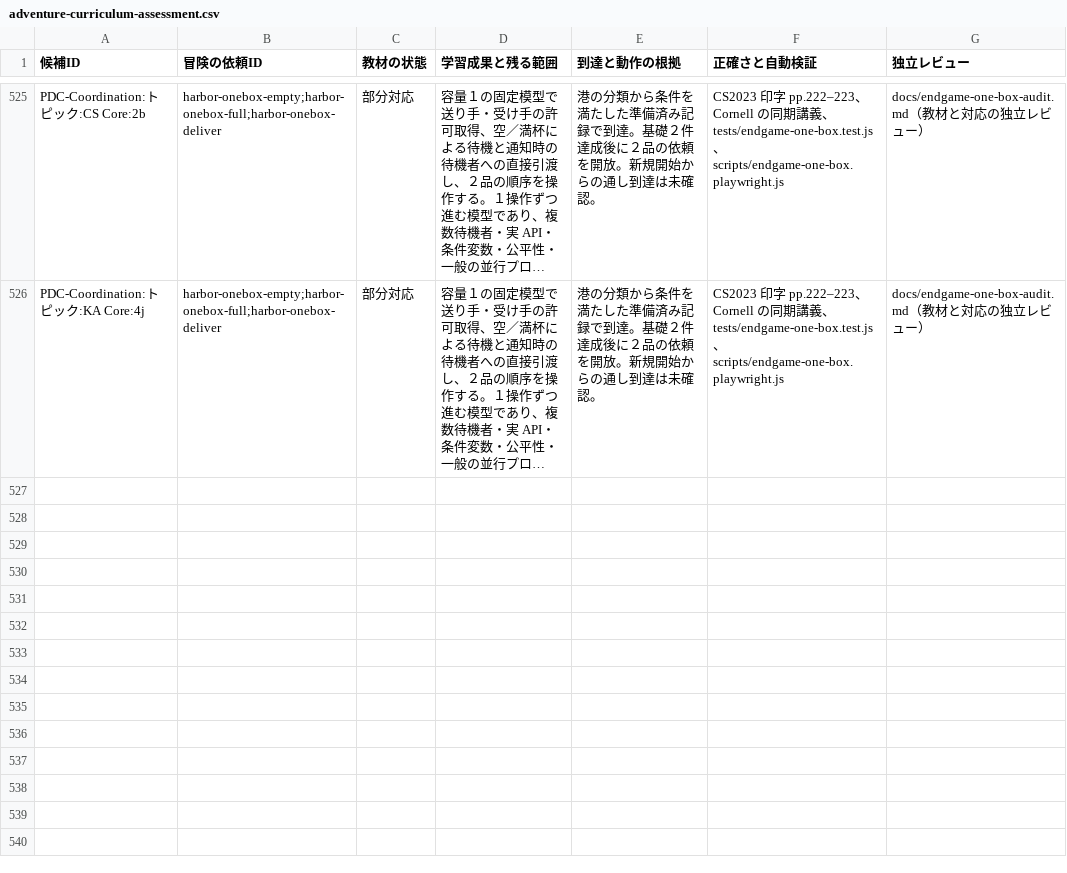
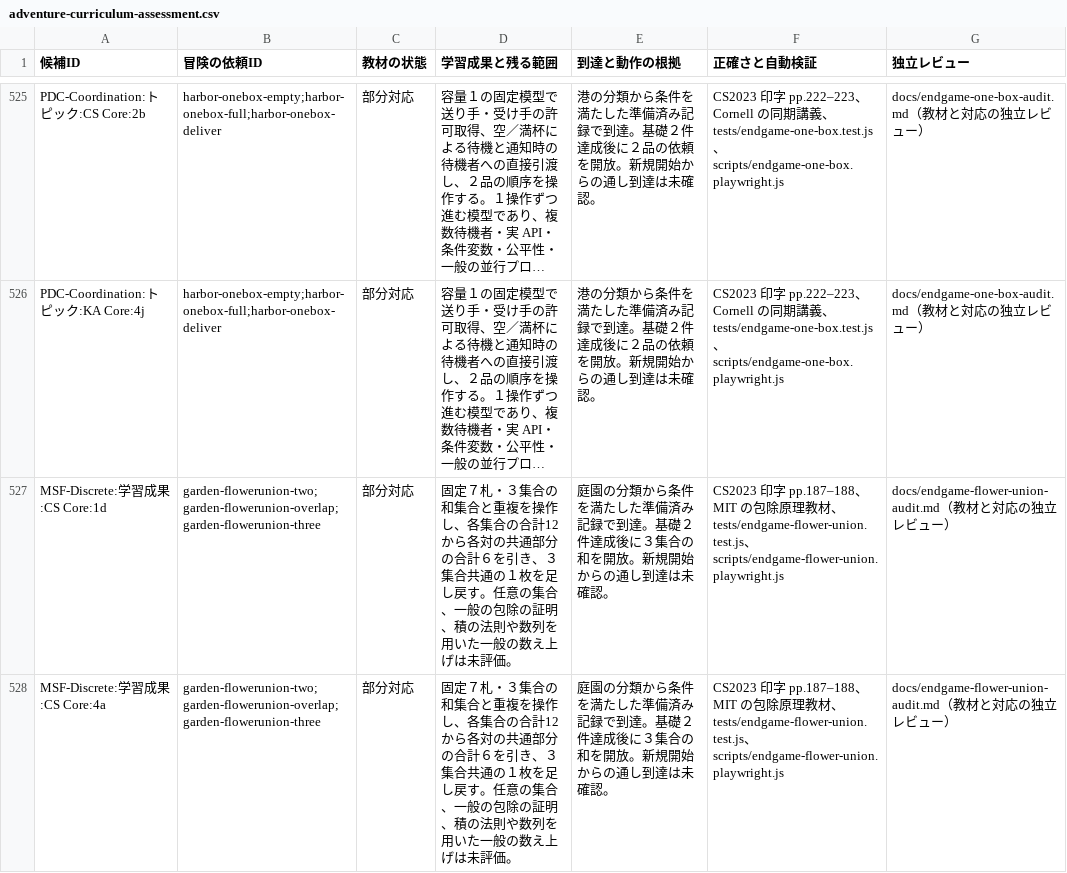
Before and after one commit to nodchip/CSQuest, a CSV file: docs/adventure-curriculum-assessment.csv, drawn as a sheet; only a part is shown, gaps mark what is left out; long unchanged cells end in …; the diff names each change by its address in the sheet, - before the commit and + after, or states it on an @@ line.

```diff
--- a/docs/adventure-curriculum-assessment.csv
+++ b/docs/adventure-curriculum-assessment.csv
+row 527: MSF-Discrete:学習成果:CS Core:1d | garden-flowerunion-two;garden-flowerunion-overlap;garden-flowerunion-three | 部分対応 | 固定７札・３集合の和集合と重複を操作し、各集合の合計12から各対の共通部分の合計６を引き、３集合共通の１枚を足し戻す。任意の集合、一般の包除の証明、積の法則や数列を用いた一般の数え上げは未評価。 | 庭園の分類から条件を満たした準備済み記録で到達。基礎２件達成後に３集合の和を開放。新規開始からの通し到達は未確認。 | CS2023 印字 pp.187–188、MIT の包除原理教材、tests/endgame-flower-union.test.js、scripts/endgame-flower-union.playwright.js | docs/endgame-flower-union-audit.md（教材と対応の独立レビュー）
+row 528: MSF-Discrete:学習成果:CS Core:4a | garden-flowerunion-two;garden-flowerunion-overlap;garden-flowerunion-three | 部分対応 | 固定７札・３集合の和集合と重複を操作し、各集合の合計12から各対の共通部分の合計６を引き、３集合共通の１枚を足し戻す。任意の集合、一般の包除の証明、積の法則や数列を用いた一般の数え上げは未評価。 | 庭園の分類から条件を満たした準備済み記録で到達。基礎２件達成後に３集合の和を開放。新規開始からの通し到達は未確認。 | CS2023 印字 pp.187–188、MIT の包除原理教材、tests/endgame-flower-union.test.js、scripts/endgame-flower-union.playwright.js | docs/endgame-flower-union-audit.md（教材と対応の独立レビュー）
```
Also changed, not shown: 8 other files.
